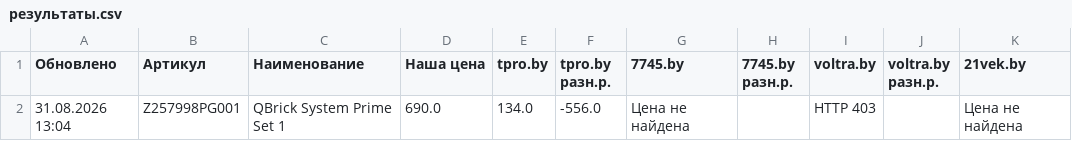
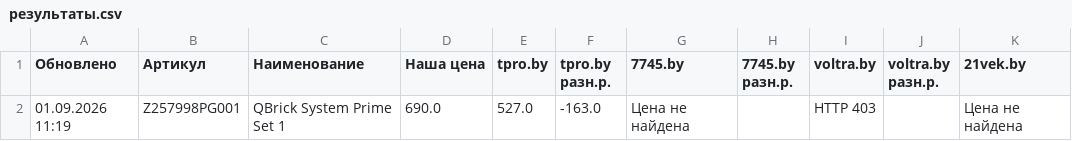
Before and after one commit to martysenses/price-monitor, a CSV file: результаты.csv, drawn as a sheet; only a part is shown; the diff names each change by its address in the sheet, - before the commit and + after, or states it on an @@ line.

```diff
--- a/результаты.csv
+++ b/результаты.csv
-A2 (Обновлено): 31.08.2026 13:04
+A2 (Обновлено): 01.09.2026 11:19
-E2 (tpro.by): 134.0
+E2 (tpro.by): 527.0
-F2 (tpro.by разн.р.): -556.0
+F2 (tpro.by разн.р.): -163.0
```
Also changed, not shown: 2 other files.
